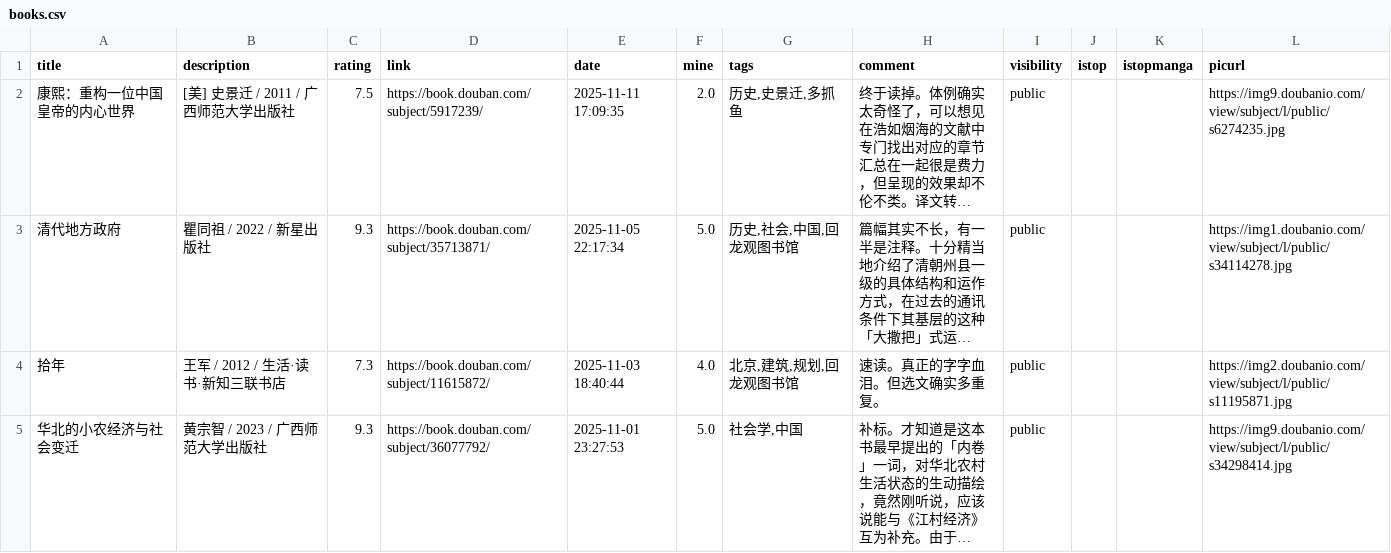
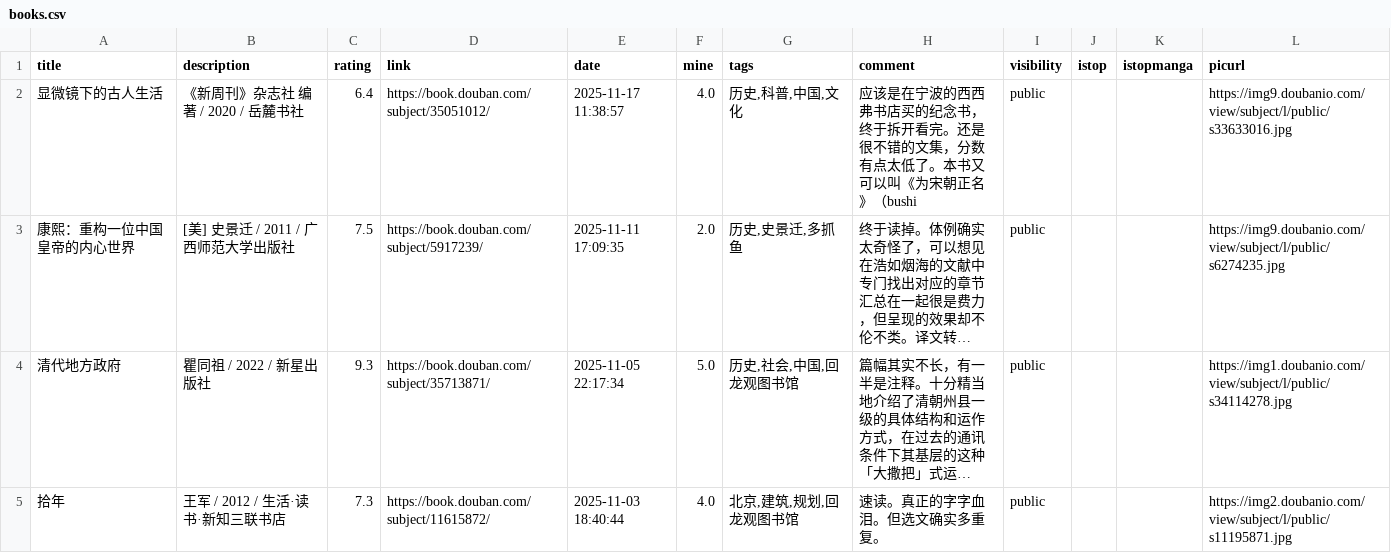
Before and after one commit to zshowing/zshowing.github.io, a CSV file: _data/books.csv, drawn as a sheet; only a part is shown; the shorter side is filled out with more unchanged rows; long unchanged cells end in …; the diff names each change by its address in the sheet, - before the commit and + after, or states it on an @@ line.

```diff
--- a/_data/books.csv
+++ b/_data/books.csv
+row 2: 显微镜下的古人生活 | 《新周刊》杂志社 编著 / 2020 / 岳麓书社 | 6.4 | https://book.douban.com/subject/35051012/ | 2025-11-17 11:38:57 | 4.0 | 历史,科普,中国,文化 | 应该是在宁波的西西弗书店买的纪念书，终于拆开看完。还是很不错的文集，分数有点太低了。本书又可以叫《为宋朝正名》（bushi | public |  |  | https://img9.doubanio.com/view/subject/l/public/s33633016.jpg
```
Also changed, not shown: 2 other files.
